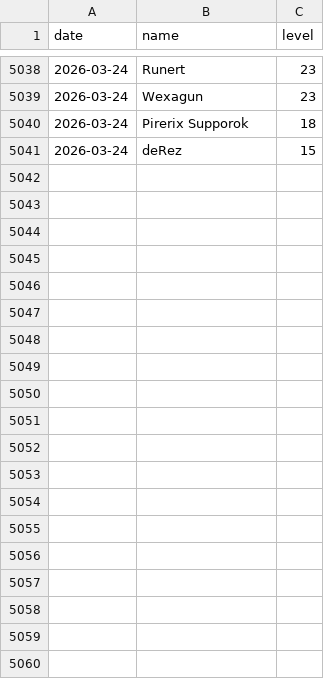
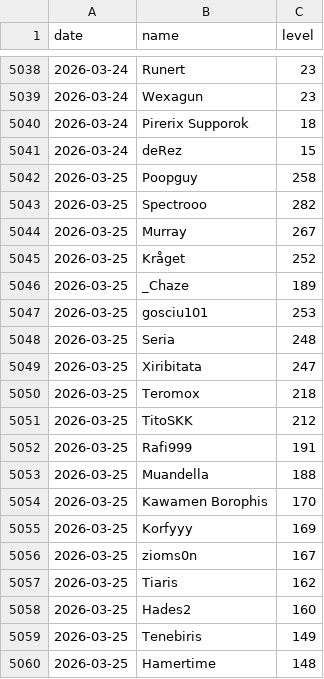
Before and after one commit to SimonSehested/sf-guild-tracker, a CSV file: data/guild_levels.csv, drawn as a sheet; only a part is shown, gaps mark what is left out; the diff covers the shown part only; the diff names each change by its address in the sheet, - before the commit and + after, or states it on an @@ line.

```diff
--- a/data/guild_levels.csv
+++ b/data/guild_levels.csv
+row 5042: 2026-03-25 | Poopguy | 258
+row 5043: 2026-03-25 | Spectrooo | 282
+row 5044: 2026-03-25 | Murray | 267
+row 5045: 2026-03-25 | Kråget | 252
+row 5046: 2026-03-25 | _Chaze | 189
+row 5047: 2026-03-25 | gosciu101 | 253
+row 5048: 2026-03-25 | Seria | 248
+row 5049: 2026-03-25 | Xiribitata | 247
+row 5050: 2026-03-25 | Teromox | 218
+row 5051: 2026-03-25 | TitoSKK | 212
+row 5052: 2026-03-25 | Rafi999 | 191
+row 5053: 2026-03-25 | Muandella | 188
+row 5054: 2026-03-25 | Kawamen Borophis | 170
+row 5055: 2026-03-25 | Korfyyy | 169
+row 5056: 2026-03-25 | zioms0n | 167
+row 5057: 2026-03-25 | Tiaris | 162
+row 5058: 2026-03-25 | Hades2 | 160
+row 5059: 2026-03-25 | Tenebiris | 149
+row 5060: 2026-03-25 | Hamertime | 148
```
Also changed, not shown: 26 added rows elsewhere in this file.
